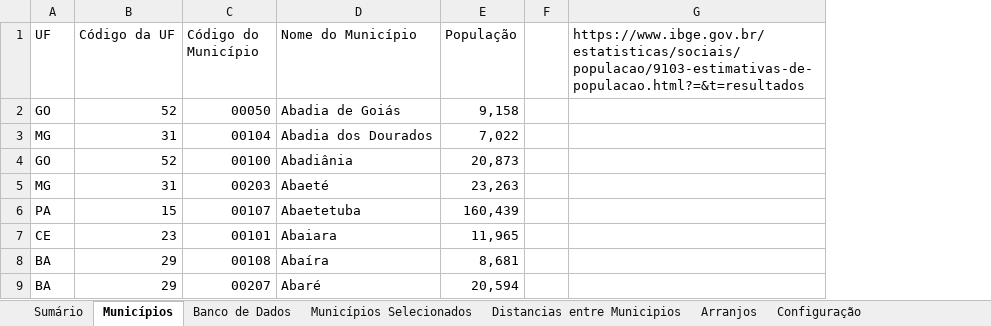
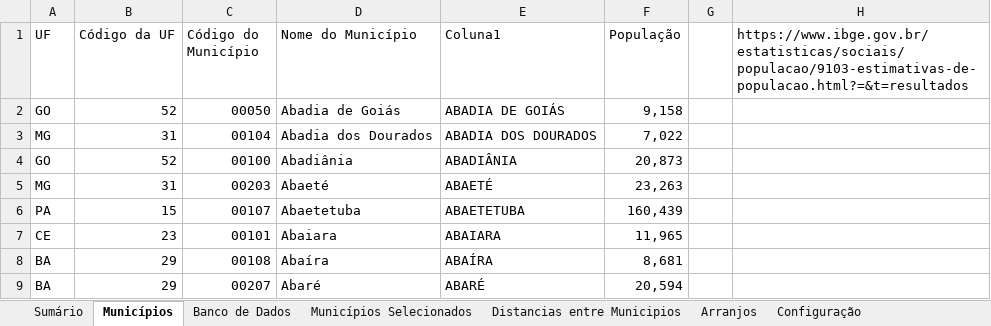
Before and after one commit to cristiansimioni/gestaoregionalizadarsu, an Excel workbook: Gestão Regionalizada RSU - Simulação Rotas Tecnológicas.xlsm, sheet Municípios, drawn as a sheet; only a part is shown; values as stored, in another font and other column widths than the file's, no cell formats; table styles not drawn; the diff names each change by its address in the sheet, - before the commit and + after, or states it on an @@ line.

```diff
--- a/Gestão Regionalizada RSU - Simulação Rotas Tecnológicas.xlsm (sheet Municípios)
+++ b/Gestão Regionalizada RSU - Simulação Rotas Tecnológicas.xlsm (sheet Municípios)
+column E (Coluna1), rows 2-9: ABADIA DE GOIÁS | ABADIA DOS DOURADOS | ABADIÂNIA | ABAETÉ | ABAETETUBA | ABAIARA | ABAÍRA | ABARÉ
```
Also changed, not shown: sheet Municípios Selecionados, cell formats, charts or pictures, 1 other file.
